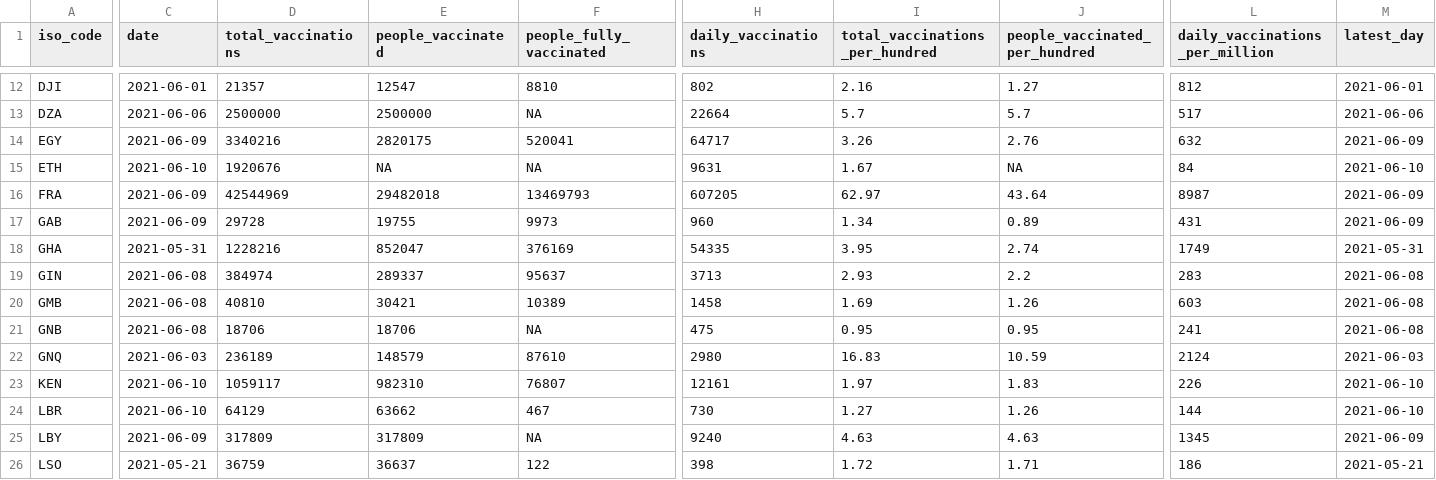
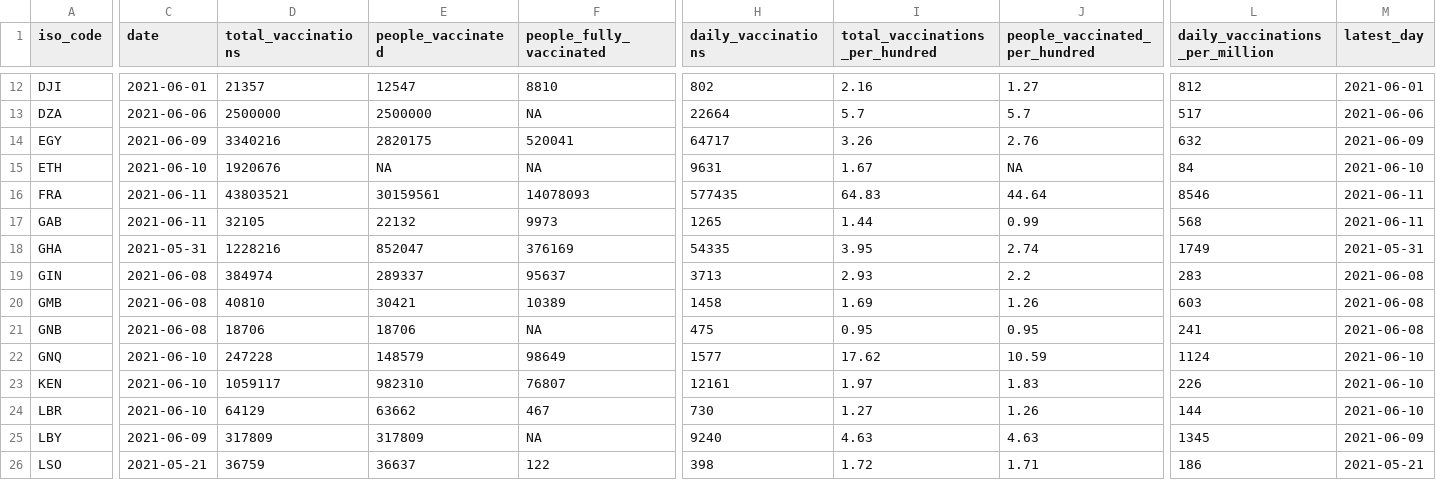
Before and after one commit to FinancialMarkets/vac_data, a CSV file: african_latest_vac_data.csv, drawn as a sheet; only a part is shown, gaps mark what is left out; the diff covers the shown part only; the diff names each change by its address in the sheet, - before the commit and + after, or states it on an @@ line.

```diff
--- a/african_latest_vac_data.csv
+++ b/african_latest_vac_data.csv
-C16:C17 (date): 2021-06-09
+C16:C17 (date): 2021-06-11
-D16 (total_vaccinations): 42544969
+D16 (total_vaccinations): 43803521
-E16 (people_vaccinated): 29482018
+E16 (people_vaccinated): 30159561
-F16 (people_fully_vaccinated): 13469793
+F16 (people_fully_vaccinated): 14078093
-H16 (daily_vaccinations): 607205
+H16 (daily_vaccinations): 577435
-I16 (total_vaccinations_per_hundred): 62.97
+I16 (total_vaccinations_per_hundred): 64.83
-J16 (people_vaccinated_per_hundred): 43.64
+J16 (people_vaccinated_per_hundred): 44.64
-L16 (daily_vaccinations_per_million): 8987
+L16 (daily_vaccinations_per_million): 8546
-M16:M17 (latest_day): 2021-06-09
+M16:M17 (latest_day): 2021-06-11
-D17 (total_vaccinations): 29728
+D17 (total_vaccinations): 32105
-E17 (people_vaccinated): 19755
+E17 (people_vaccinated): 22132
-H17 (daily_vaccinations): 960
+H17 (daily_vaccinations): 1265
-I17 (total_vaccinations_per_hundred): 1.34
+I17 (total_vaccinations_per_hundred): 1.44
-J17 (people_vaccinated_per_hundred): 0.89
+J17 (people_vaccinated_per_hundred): 0.99
-L17 (daily_vaccinations_per_million): 431
+L17 (daily_vaccinations_per_million): 568
-C22 (date): 2021-06-03
+C22 (date): 2021-06-10
-D22 (total_vaccinations): 236189
+D22 (total_vaccinations): 247228
-F22 (people_fully_vaccinated): 87610
+F22 (people_fully_vaccinated): 98649
-H22 (daily_vaccinations): 2980
+H22 (daily_vaccinations): 1577
-I22 (total_vaccinations_per_hundred): 16.83
+I22 (total_vaccinations_per_hundred): 17.62
-L22 (daily_vaccinations_per_million): 2124
+L22 (daily_vaccinations_per_million): 1124
-M22 (latest_day): 2021-06-03
+M22 (latest_day): 2021-06-10
```
Also changed, not shown: 1 added row and 40 edited cells elsewhere in this file, african_vac_data.csv.
